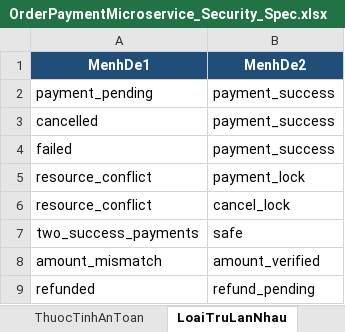
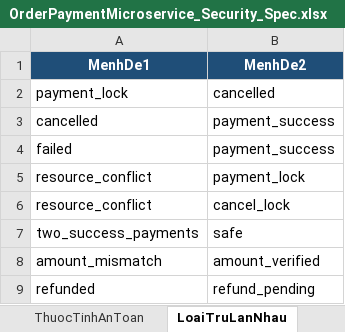
Before and after one commit to HoagnPham/OrderPaymentMicroservice, an Excel workbook: OrderPaymentMicroservice_Security_Spec.xlsx, sheet LoaiTruLanNhau, drawn as a sheet; values as stored, in another font and other column widths than the file's, no borders; removed rows and columns are numbered as before the commit, all else as after; the diff names each change by its address in the sheet, - before the commit and + after, or states it on an @@ line.

```diff
--- a/OrderPaymentMicroservice_Security_Spec.xlsx (sheet LoaiTruLanNhau)
+++ b/OrderPaymentMicroservice_Security_Spec.xlsx (sheet LoaiTruLanNhau)
-row 2: payment_pending | payment_success
+row 2: payment_lock | cancelled
```
Also changed, not shown: sheet TestCase, sheet YeuCauChucNang, sheet ThuocTinhAnToan, sheet YeuCauPhiChucNang, sheet RangBuoc, sheet MoHinhTrangThai, 1 more sheet, 31 other files.
